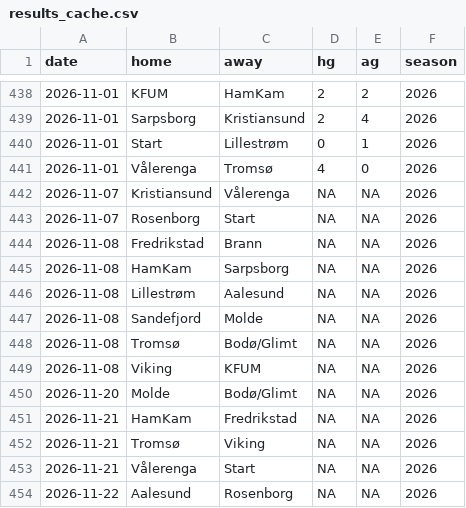
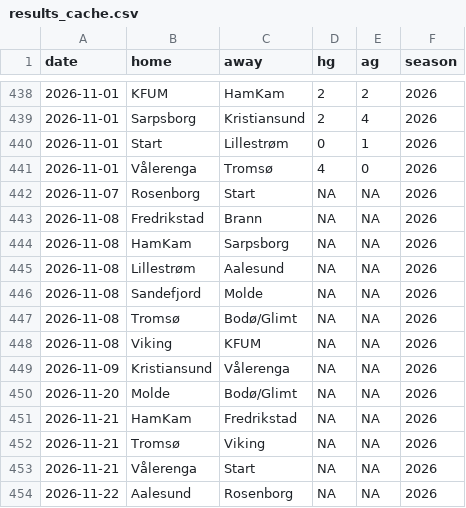
Before and after one commit to Ricosaur/Tippeliga-simulator, a CSV file: data/results_cache.csv, drawn as a sheet; only a part is shown, gaps mark what is left out; removed rows and columns are numbered as before the commit, all else as after; the diff names each change by its address in the sheet, - before the commit and + after, or states it on an @@ line.

```diff
--- a/data/results_cache.csv
+++ b/data/results_cache.csv
-row 442: 2026-11-07 | Kristiansund | Vålerenga | NA | NA | 2026
+row 449: 2026-11-09 | Kristiansund | Vålerenga | NA | NA | 2026
```
Also changed, not shown: 1 other file.
